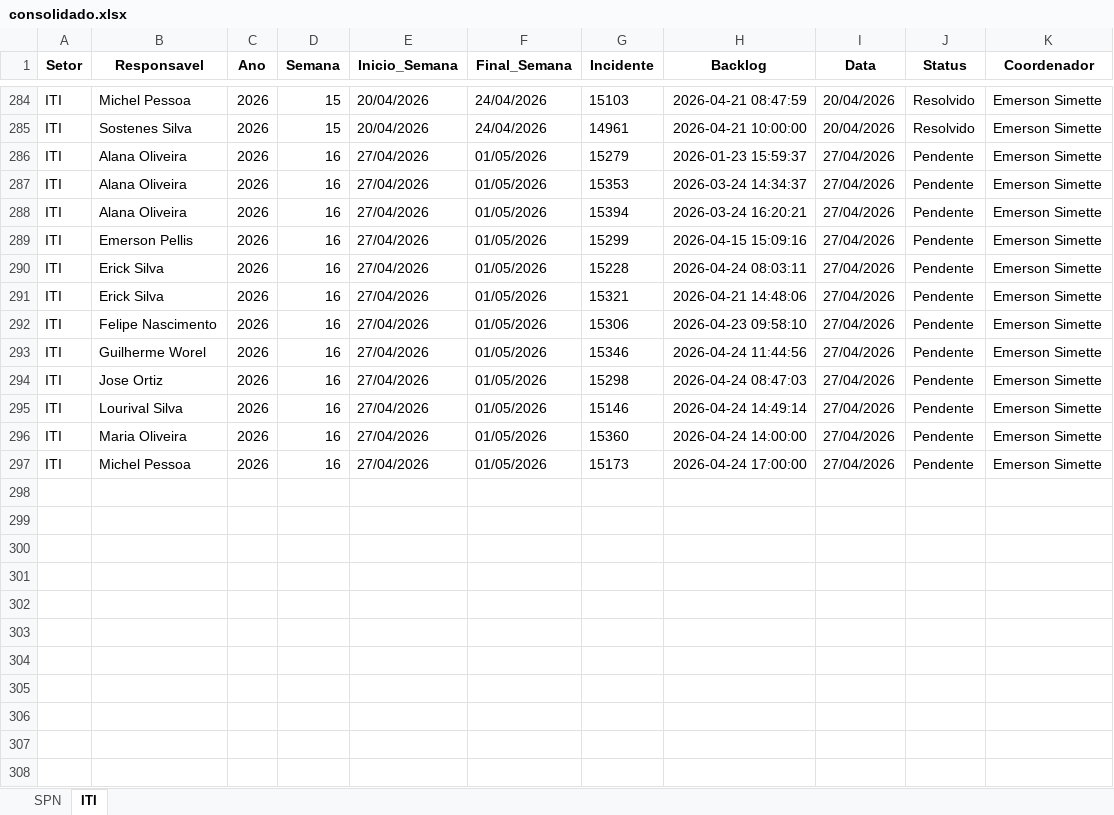
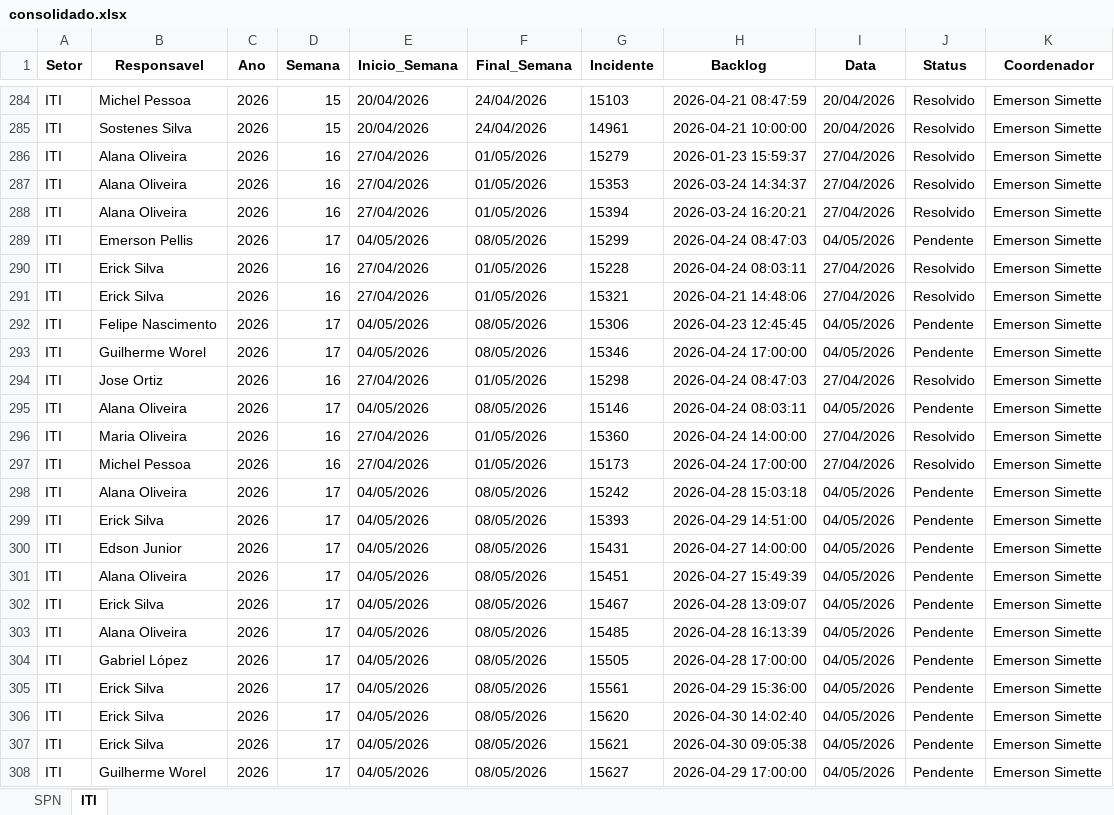
Before and after one commit to GeekFrancisco/Franciscodatais, an Excel workbook: data/base/consolidado.xlsx, sheet ITI, drawn as a sheet; only a part is shown, gaps mark what is left out; values as stored, in another font and other column widths than the file's, no borders; the diff covers the shown part only; the diff names each change by its address in the sheet, - before the commit and + after, or states it on an @@ line.

```diff
--- a/data/base/consolidado.xlsx (sheet ITI)
+++ b/data/base/consolidado.xlsx (sheet ITI)
-J286:J288 (Status): Pendente
+J286:J288 (Status): Resolvido
-D289 (Semana): 16
+D289 (Semana): 17
-E289 (Inicio_Semana): 27/04/2026
+E289 (Inicio_Semana): 04/05/2026
-F289 (Final_Semana): 01/05/2026
+F289 (Final_Semana): 08/05/2026
-H289 (Backlog): 2026-04-15 15:09:16
+H289 (Backlog): 2026-04-24 08:47:03
-I289 (Data): 27/04/2026
+I289 (Data): 04/05/2026
-J290:J291 (Status): Pendente
+J290:J291 (Status): Resolvido
-D292:D293 (Semana): 16
+D292:D293 (Semana): 17
-E292:E293 (Inicio_Semana): 27/04/2026
+E292:E293 (Inicio_Semana): 04/05/2026
-F292:F293 (Final_Semana): 01/05/2026
+F292:F293 (Final_Semana): 08/05/2026
-H292 (Backlog): 2026-04-23 09:58:10
+H292 (Backlog): 2026-04-23 12:45:45
-I292:I293 (Data): 27/04/2026
+I292:I293 (Data): 04/05/2026
-H293 (Backlog): 2026-04-24 11:44:56
+H293 (Backlog): 2026-04-24 17:00:00
-J294 (Status): Pendente
+J294 (Status): Resolvido
-B295 (Responsavel): Lourival Silva
+B295 (Responsavel): Alana Oliveira
-D295 (Semana): 16
+D295 (Semana): 17
-E295 (Inicio_Semana): 27/04/2026
+E295 (Inicio_Semana): 04/05/2026
-F295 (Final_Semana): 01/05/2026
+F295 (Final_Semana): 08/05/2026
-H295 (Backlog): 2026-04-24 14:49:14
+H295 (Backlog): 2026-04-24 08:03:11
-I295 (Data): 27/04/2026
+I295 (Data): 04/05/2026
-J296:J297 (Status): Pendente
+J296:J297 (Status): Resolvido
+row 298: ITI | Alana Oliveira | 2026 | 17 | 04/05/2026 | 08/05/2026 | 15242 | 2026-04-28 15:03:18 | 04/05/2026 | Pendente | Emerson Simette
+row 299: ITI | Erick Silva | 2026 | 17 | 04/05/2026 | 08/05/2026 | 15393 | 2026-04-29 14:51:00 | 04/05/2026 | Pendente | Emerson Simette
+row 300: ITI | Edson Junior | 2026 | 17 | 04/05/2026 | 08/05/2026 | 15431 | 2026-04-27 14:00:00 | 04/05/2026 | Pendente | Emerson Simette
+row 301: ITI | Alana Oliveira | 2026 | 17 | 04/05/2026 | 08/05/2026 | 15451 | 2026-04-27 15:49:39 | 04/05/2026 | Pendente | Emerson Simette
+row 302: ITI | Erick Silva | 2026 | 17 | 04/05/2026 | 08/05/2026 | 15467 | 2026-04-28 13:09:07 | 04/05/2026 | Pendente | Emerson Simette
+row 303: ITI | Alana Oliveira | 2026 | 17 | 04/05/2026 | 08/05/2026 | 15485 | 2026-04-28 16:13:39 | 04/05/2026 | Pendente | Emerson Simette
+row 304: ITI | Gabriel López | 2026 | 17 | 04/05/2026 | 08/05/2026 | 15505 | 2026-04-28 17:00:00 | 04/05/2026 | Pendente | Emerson Simette
+row 305: ITI | Erick Silva | 2026 | 17 | 04/05/2026 | 08/05/2026 | 15561 | 2026-04-29 15:36:00 | 04/05/2026 | Pendente | Emerson Simette
+row 306: ITI | Erick Silva | 2026 | 17 | 04/05/2026 | 08/05/2026 | 15620 | 2026-04-30 14:02:40 | 04/05/2026 | Pendente | Emerson Simette
+row 307: ITI | Erick Silva | 2026 | 17 | 04/05/2026 | 08/05/2026 | 15621 | 2026-04-30 09:05:38 | 04/05/2026 | Pendente | Emerson Simette
+row 308: ITI | Guilherme Worel | 2026 | 17 | 04/05/2026 | 08/05/2026 | 15627 | 2026-04-29 17:00:00 | 04/05/2026 | Pendente | Emerson Simette
```
Also changed, not shown: 37 added rows and 34 edited cells elsewhere in this sheet, sheet SPN, data/base/Backlog_16.xlsx, 1 other file.
